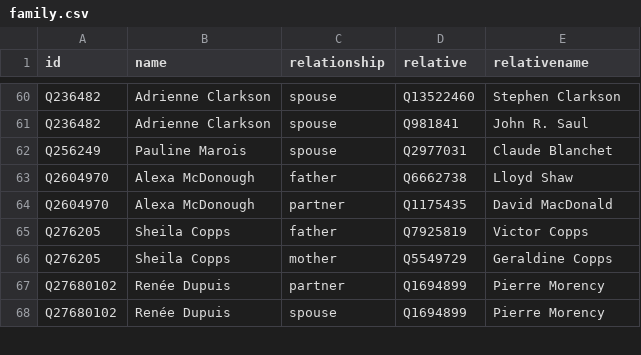
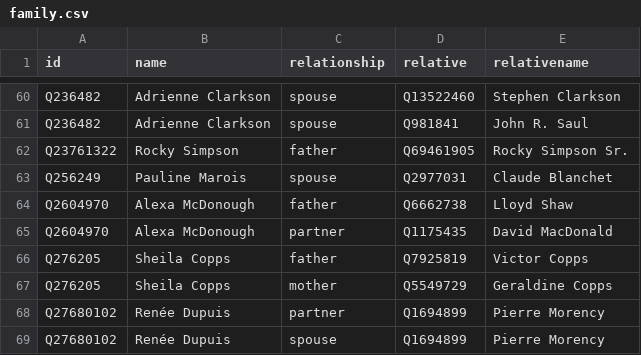
Before and after one commit to every-politician-scrapers/canada-cabinet, a CSV file: html/family.csv, drawn as a sheet; only a part is shown, gaps mark what is left out; the diff names each change by its address in the sheet, - before the commit and + after, or states it on an @@ line.

```diff
--- a/html/family.csv
+++ b/html/family.csv
+row 62: Q23761322 | Rocky Simpson | father | Q69461905 | Rocky Simpson Sr.
```
Also changed, not shown: html/legislators.csv.
